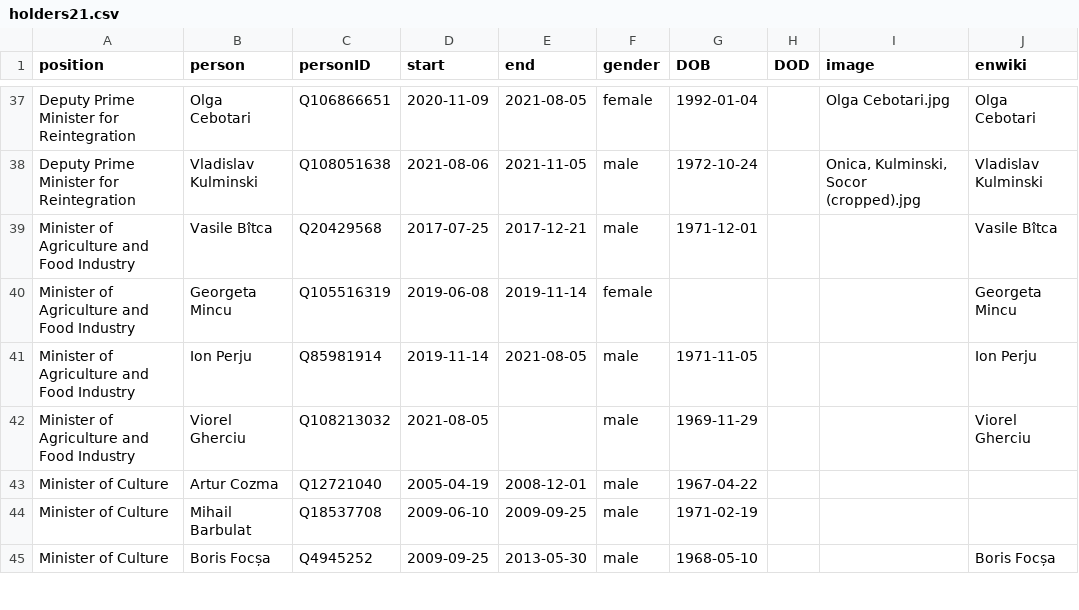
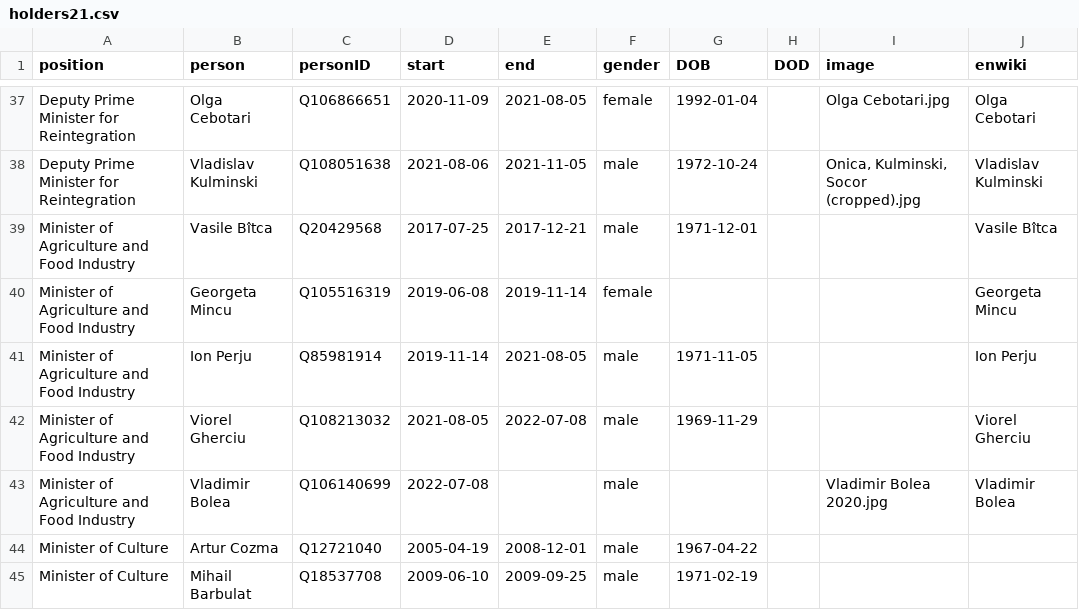
Before and after one commit to every-politician-scrapers/moldova-ministers, a CSV file: html/holders21.csv, drawn as a sheet; only a part is shown, gaps mark what is left out; the shorter side is filled out with more unchanged rows.

```diff
--- a/html/holders21.csv
+++ b/html/holders21.csv
@@ -41,3 +41,4 @@ Minister of Agriculture and Food Industry,Georgeta Mincu,Q105516319,2019-06-08,2
 Minister of Agriculture and Food Industry,Ion Perju,Q85981914,2019-11-14,2021-08-05,male,1971-11-05,,,Ion Perju
-Minister of Agriculture and Food Industry,Viorel Gherciu,Q108213032,2021-08-05,,male,1969-11-29,,,Viorel Gherciu
+Minister of Agriculture and Food Industry,Viorel Gherciu,Q108213032,2021-08-05,2022-07-08,male,1969-11-29,,,Viorel Gherciu
+Minister of Agriculture and Food Industry,Vladimir Bolea,Q106140699,2022-07-08,,male,,,Vladimir Bolea 2020.jpg,Vladimir Bolea
 Minister of Culture,Artur Cozma,Q12721040,2005-04-19,2008-12-01,male,1967-04-22,,,
```
Also changed, not shown: html/current.csv, html/legislators.csv, 2 other files.
